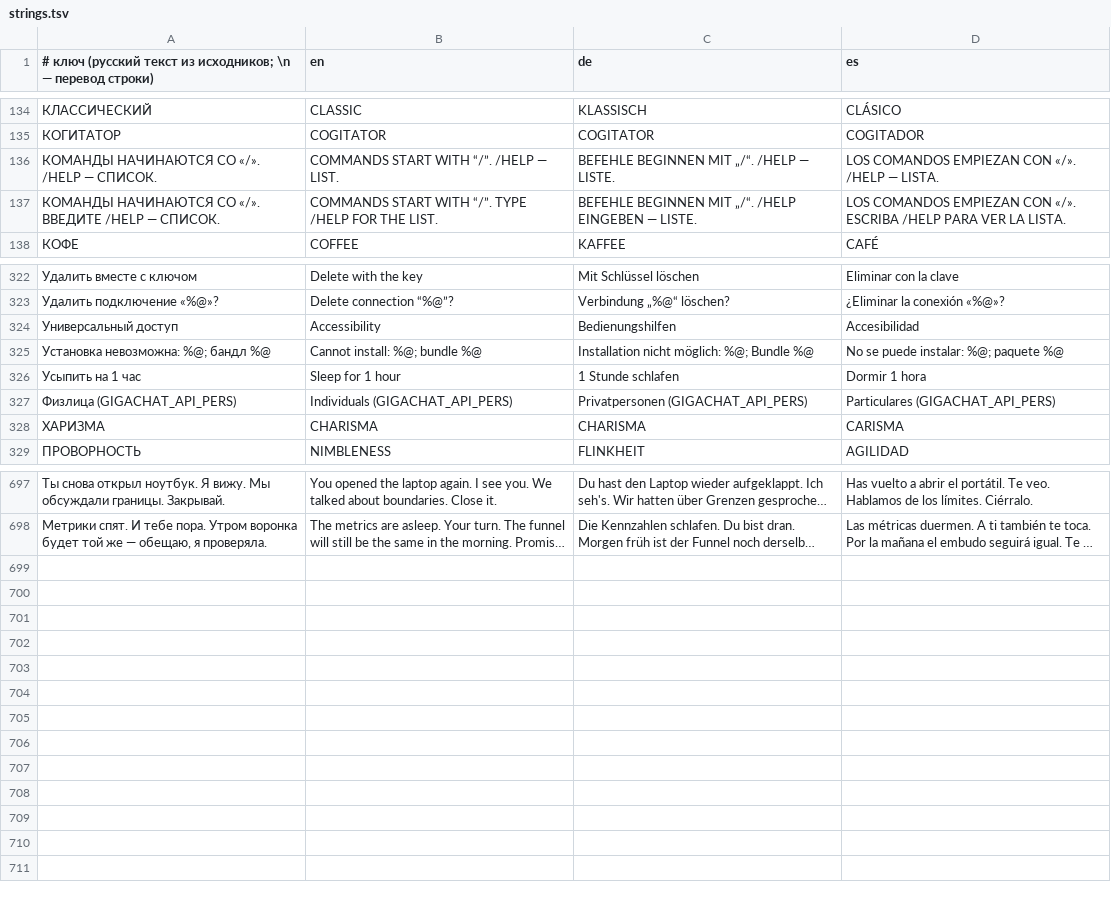
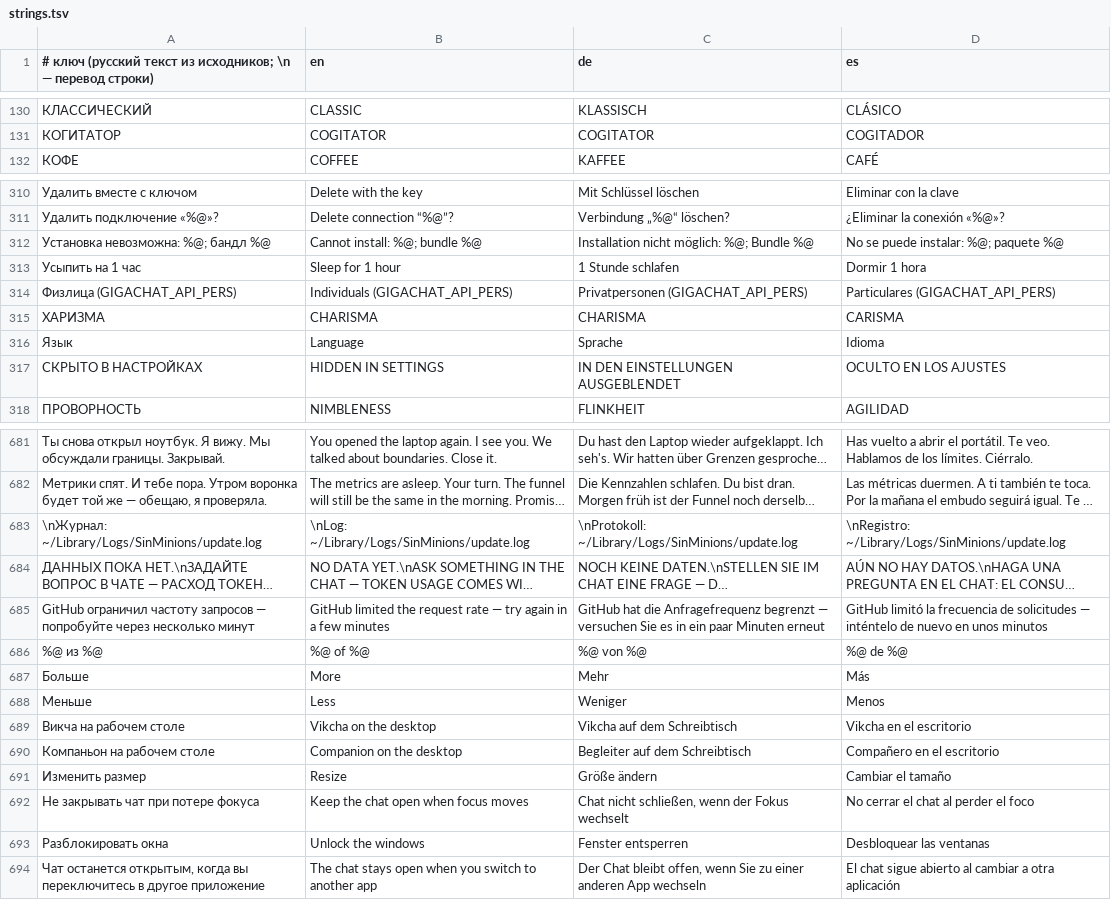
Before and after one commit to claudesiniakov/sinminions, a TSV file: l10n/strings.tsv, drawn as a sheet; only a part is shown, gaps mark what is left out; long unchanged cells end in …; removed rows and columns are numbered as before the commit, all else as after; the diff covers the shown part only; the diff names each change by its address in the sheet, - before the commit and + after, or states it on an @@ line.

Commit message:
Хвост аудита: корректность, локализация, доступность
- локализация: добавлен пропущенный ключ «Язык», удалены 16 мёртвых ключей,
  появился scripts/check-l10n.py (литералы tr/trf ⊆ таблица) и гейт в CI:
  регенерация + git diff + проверка ключей
- smoke: список сцен в scripts/scenes.txt, снимок проверяется на «непустоту»
  (размер и читаемость), ввод в чат — настоящим ассертом по smoke.log
- «тишина после вмешательства» теперь сдвигает все таймеры, а не только перелёты
  и реплики; singDuration по умолчанию берётся из Anthem
- stripANSI: курсор как в терминале (строки прогресса «10%\r20%» и OSC с ESC\\)
- Analytics уважает showLimits: не ходит за балансом скрытых подключений
- usage.json пишется с правами 0600; build-app.sh снимает xattr перед codesign
- Журнал чата ограничен 240 записями, история для модели обрезается после ответа
- Доступность: подписи/роли для VoiceOver у характеристик, «−/+», замка окон,
  ручки размера и персонажа; L10n.current под замком
- Настройка «Не закрывать чат при потере фокуса»
- Демо-режим больше не пишет настройки пользователя
- Тесты: падение curl на закрытом порту, доверенные хосты GigaChat (185 тестов)

```diff
--- a/l10n/strings.tsv
+++ b/l10n/strings.tsv
-row 136: КОМАНДЫ НАЧИНАЮТСЯ СО «/». /HELP — СПИСОК. | COMMANDS START WITH “/”. /HELP — LIST. | BEFEHLE BEGINNEN MIT „/“. /HELP — LISTE. | LOS COMANDOS EMPIEZAN CON «/». /HELP — LISTA.
-row 137: КОМАНДЫ НАЧИНАЮТСЯ СО «/». ВВЕДИТЕ /HELP — СПИСОК. | COMMANDS START WITH “/”. TYPE /HELP FOR THE LIST. | BEFEHLE BEGINNEN MIT „/“. /HELP EINGEBEN — LISTE. | LOS COMANDOS EMPIEZAN CON «/». ESCRIBA /HELP PARA VER LA LISTA.
-row 324: Универсальный доступ | Accessibility | Bedienungshilfen | Accesibilidad
+row 316: Язык | Language | Sprache | Idioma
+row 317: СКРЫТО В НАСТРОЙКАХ | HIDDEN IN SETTINGS | IN DEN EINSTELLUNGEN AUSGEBLENDET | OCULTO EN LOS AJUSTES
@@ row 60 moved to row 683: \nЖурнал: ~/Library/Logs/SinMinions/upda… @@
@@ row 99 moved to row 684: ДАННЫХ ПОКА НЕТ.\nЗАДАЙТЕ ВОПРОС В ЧАТЕ … @@
+row 685: GitHub ограничил частоту запросов — попробуйте через несколько минут | GitHub limited the request rate — try again in a few minutes | GitHub hat die Anfragefrequenz begrenzt — versuchen Sie es in ein paar Minuten erneut | GitHub limitó la frecuencia de solicitudes — inténtelo de nuevo en unos minutos
+row 686: %@ из %@ | %@ of %@ | %@ von %@ | %@ de %@
+row 687: Больше | More | Mehr | Más
+row 688: Меньше | Less | Weniger | Menos
+row 689: Викча на рабочем столе | Vikcha on the desktop | Vikcha auf dem Schreibtisch | Vikcha en el escritorio
+row 690: Компаньон на рабочем столе | Companion on the desktop | Begleiter auf dem Schreibtisch | Compañero en el escritorio
+row 691: Изменить размер | Resize | Größe ändern | Cambiar el tamaño
+row 692: Не закрывать чат при потере фокуса | Keep the chat open when focus moves | Chat nicht schließen, wenn der Fokus wechselt | No cerrar el chat al perder el foco
+row 693: Разблокировать окна | Unlock the windows | Fenster entsperren | Desbloquear las ventanas
+row 694: Чат останется открытым, когда вы переключитесь в другое приложение | The chat stays open when you switch to another app | Der Chat bleibt offen, wenn Sie zu einer anderen App wechseln | El chat sigue abierto al cambiar a otra aplicación
```
Also changed, not shown: 13 removed rows elsewhere in this file, 19 other files.
